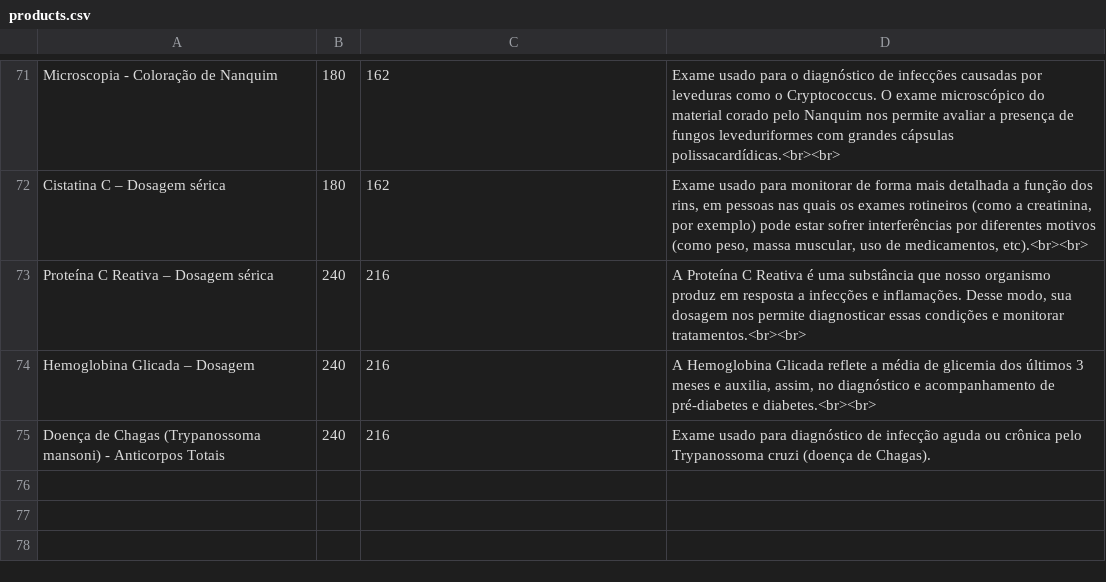
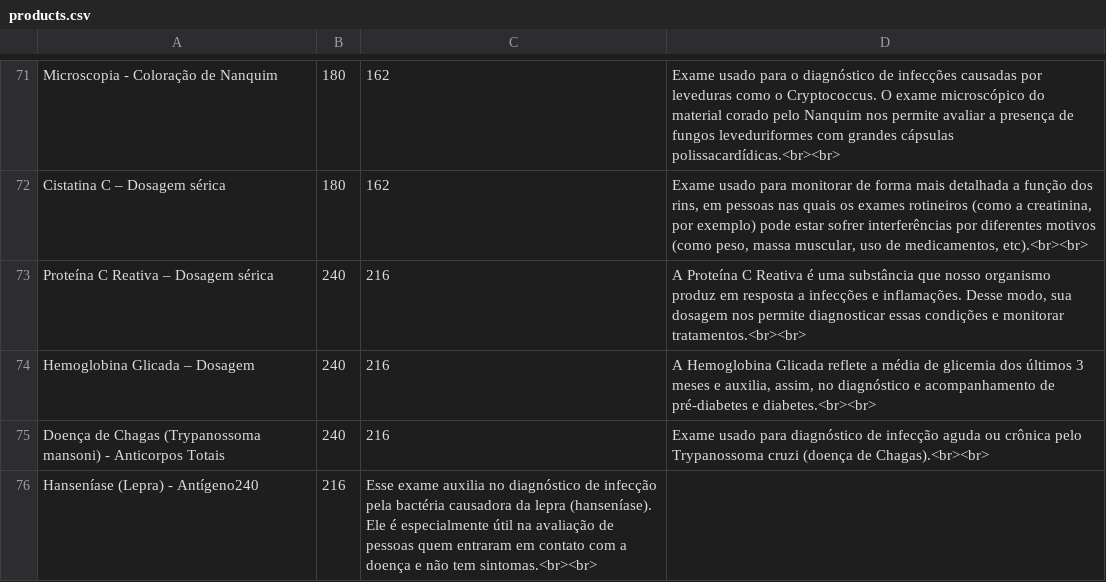
Before and after one commit to doutorleandromendes/exames, a CSV file: products.csv, drawn as a sheet; only a part is shown, gaps mark what is left out.

Commit message:
Update products.csv

```diff
--- a/products.csv
+++ b/products.csv
@@ -74,2 +74,3 @@ Proteína C Reativa – Dosagem sérica;240;216;A Proteína C Reativa é uma sub
 Hemoglobina Glicada – Dosagem;240;216;A Hemoglobina Glicada reflete a média de glicemia dos últimos 3 meses e auxilia, assim, no diagnóstico e acompanhamento de pré-diabetes e diabetes.<br><br>
-Doença de Chagas (Trypanossoma mansoni) - Anticorpos Totais;240;216;Exame usado para diagnóstico de infecção aguda ou crônica pelo Trypanossoma cruzi (doença de Chagas).
+Doença de Chagas (Trypanossoma mansoni) - Anticorpos Totais;240;216;Exame usado para diagnóstico de infecção aguda ou crônica pelo Trypanossoma cruzi (doença de Chagas).<br><br>
+Hanseníase (Lepra) - Antígeno240;216;Esse exame auxilia no diagnóstico de infecção pela bactéria causadora da lepra (hanseníase). Ele é especialmente útil na avaliação de pessoas quem entraram em contato com a doença e não tem sintomas.<br><br>
```
